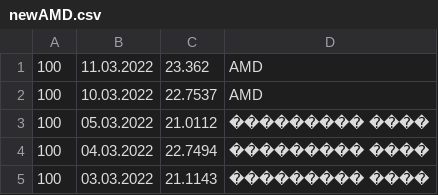
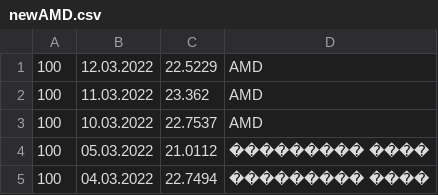
Before and after one commit to kofavov/trading-assistant, a CSV file: tempRate/newAMD.csv, drawn as a sheet; only a part is shown; the shorter side is filled out with more unchanged rows.

```diff
--- a/tempRate/newAMD.csv
+++ b/tempRate/newAMD.csv
@@ -1 +1,2 @@
+100;12.03.2022;"22.5229";AMD
 100;11.03.2022;"23.362";AMD
```
Also changed, not shown: tempRate/newBGN.csv, tempRate/newGBP.csv, 10 other files.
